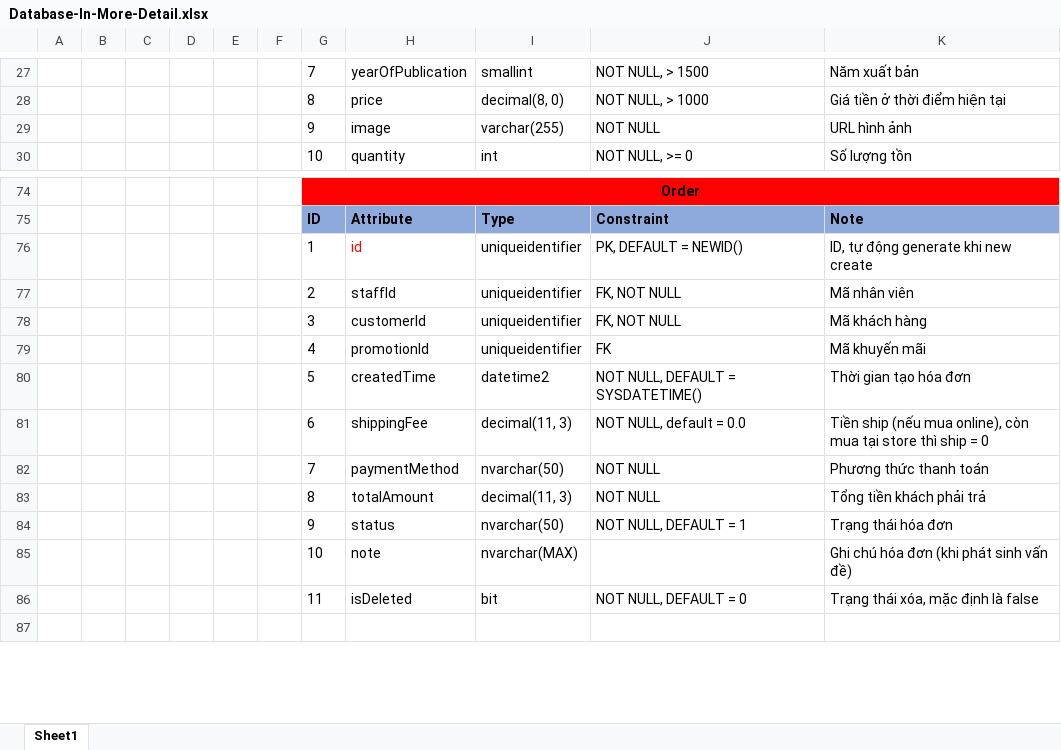
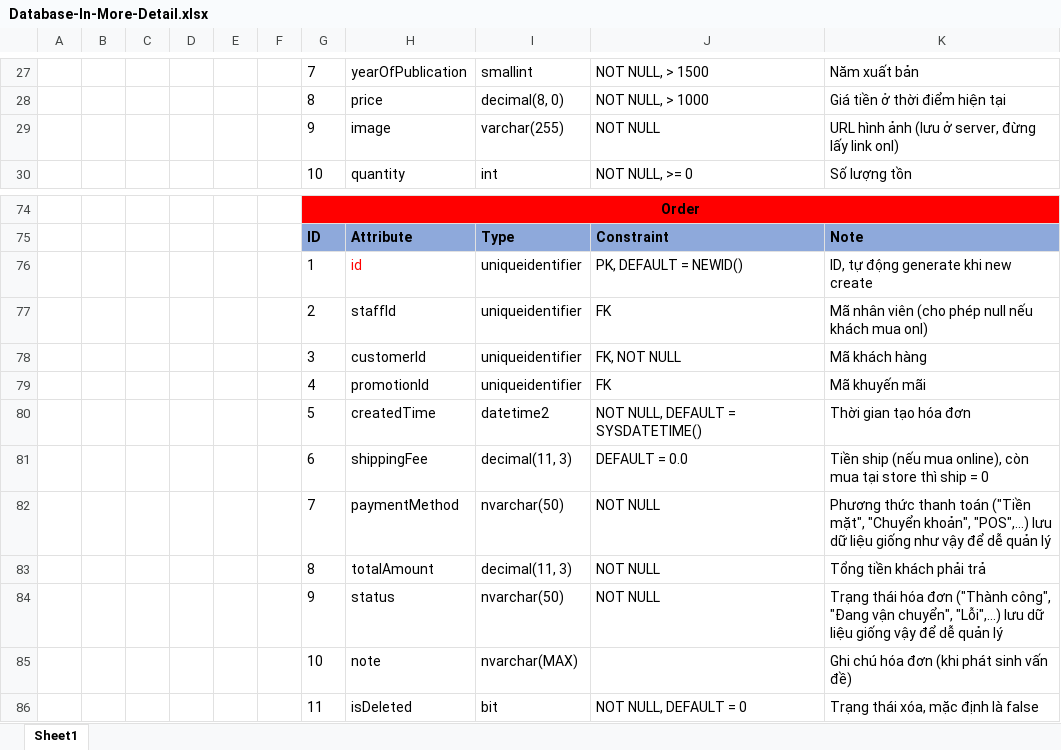
Before and after one commit to nnthienphuc/BookShop-API, an Excel workbook: database/Database-In-More-Detail.xlsx, sheet Sheet1, drawn as a sheet; only a part is shown, gaps mark what is left out; the shorter side is filled out with more unchanged rows; values as stored, in another font and other column widths than the file's, no borders; the diff names each change by its address in the sheet, - before the commit and + after, or states it on an @@ line.

Commit message:
Update Database design in excel

```diff
--- a/database/Database-In-More-Detail.xlsx (sheet Sheet1)
+++ b/database/Database-In-More-Detail.xlsx (sheet Sheet1)
-K29: URL hình ảnh
+K29: URL hình ảnh (lưu ở server, đừng lấy link onl)
-J77: FK, NOT NULL
+J77: FK
-K77: Mã nhân viên
+K77: Mã nhân viên (cho phép null nếu khách mua onl)
-J81: NOT NULL, default = 0.0
+J81: DEFAULT = 0.0
-K82: …thanh toán
+K82: …thanh toán ("Tiền mặt", "Chuyển khoản", "POS",…) lưu dữ liệu giống như vậy để dễ quản lý
-J84: NOT NULL, DEFAULT = 1
+J84: NOT NULL
-K84: …hóa đơn
+K84: …hóa đơn ("Thành công", "Đang vận chuyển", "Lỗi",…) lưu dữ liệu giống vậy để dễ quản lý
```
